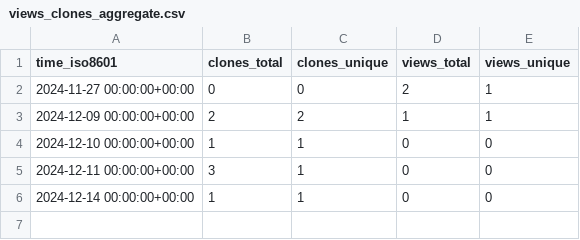
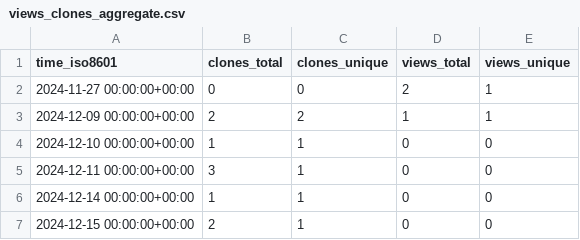
Before and after one commit to cubicleguy/accl_ros1, a CSV file: cubicleguy/ess_accl_ros1_driver/ghrs-data/views_clones_aggregate.csv, drawn as a sheet; the diff names each change by its address in the sheet, - before the commit and + after, or states it on an @@ line.

```diff
--- a/cubicleguy/ess_accl_ros1_driver/ghrs-data/views_clones_aggregate.csv
+++ b/cubicleguy/ess_accl_ros1_driver/ghrs-data/views_clones_aggregate.csv
+row 7: 2024-12-15 00:00:00+00:00 | 2 | 1 | 0 | 0
```
Also changed, not shown: 1 other file.
